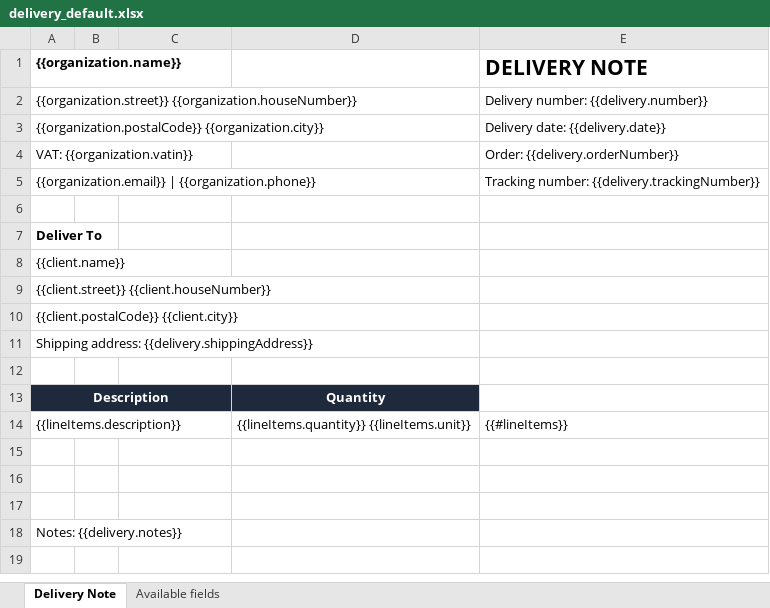
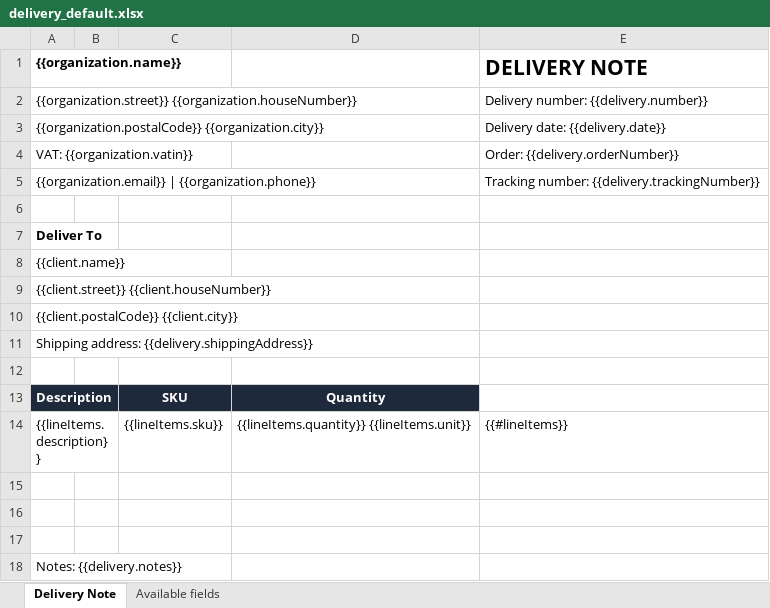
Before and after one commit to MaMissaoui/FaturaCloud, an Excel workbook: db/templates/delivery_default.xlsx, sheet Delivery Note, drawn as a sheet; values as stored, in another font and other column widths than the file's, no borders; the diff names each change by its address in the sheet, - before the commit and + after, or states it on an @@ line.

```diff
--- a/db/templates/delivery_default.xlsx (sheet Delivery Note)
+++ b/db/templates/delivery_default.xlsx (sheet Delivery Note)
-A13:C13 merged
+A13:B13 merged
-C13: (empty)
+C13: SKU
-A14:C14 merged
+A14:B14 merged
-C14: (empty)
+C14: {{lineItems.sku}}
```
Also changed, not shown: sheet Available fields, 5 other files.
